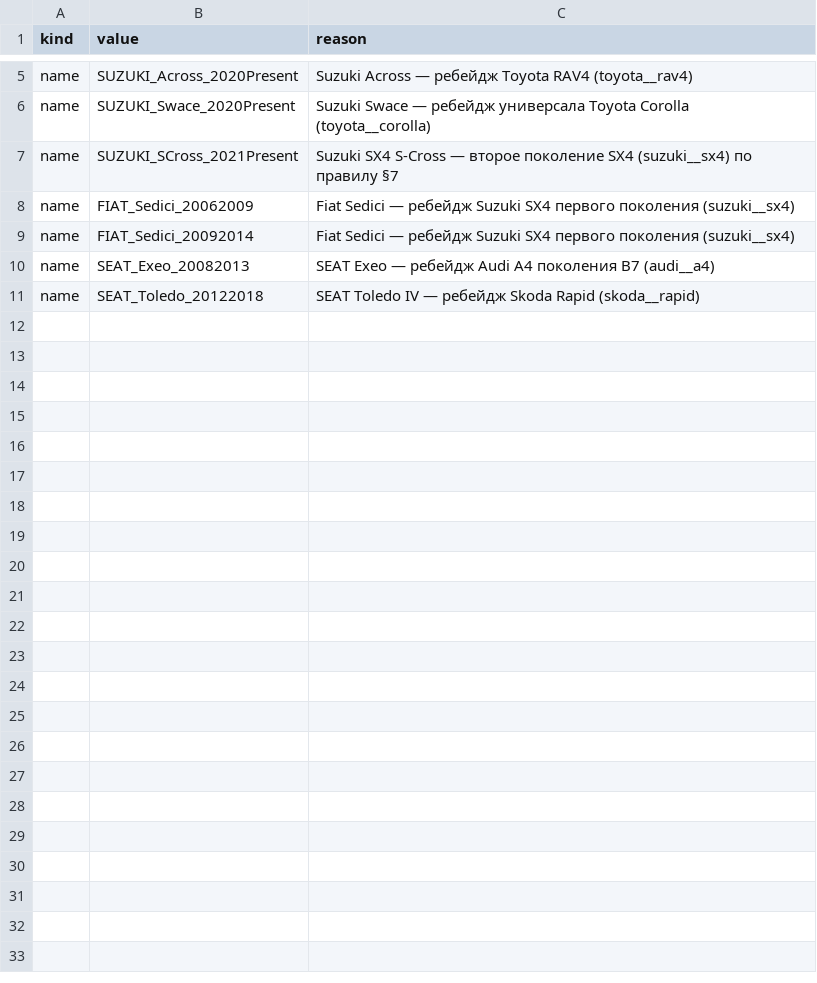
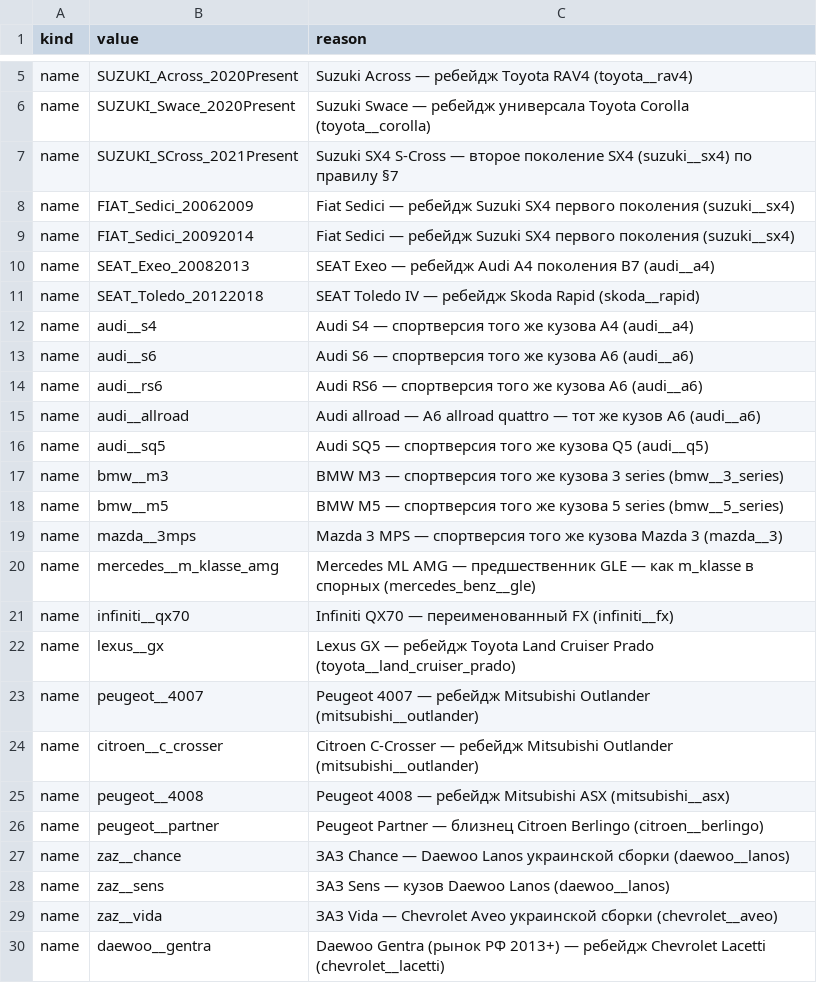
Before and after one commit to AlekBlackk/car_lens, a CSV file: catalog/external/negatives_exclude.csv, drawn as a sheet; only a part is shown, gaps mark what is left out; the diff covers the shown part only; the diff names each change by its address in the sheet, - before the commit and + after, or states it on an @@ line.

```diff
--- a/catalog/external/negatives_exclude.csv
+++ b/catalog/external/negatives_exclude.csv
+row 12: name | audi__s4 | Audi S4 — спортверсия того же кузова A4 (audi__a4)
+row 13: name | audi__s6 | Audi S6 — спортверсия того же кузова A6 (audi__a6)
+row 14: name | audi__rs6 | Audi RS6 — спортверсия того же кузова A6 (audi__a6)
+row 15: name | audi__allroad | Audi allroad — A6 allroad quattro — тот же кузов A6 (audi__a6)
+row 16: name | audi__sq5 | Audi SQ5 — спортверсия того же кузова Q5 (audi__q5)
+row 17: name | bmw__m3 | BMW M3 — спортверсия того же кузова 3 series (bmw__3_series)
+row 18: name | bmw__m5 | BMW M5 — спортверсия того же кузова 5 series (bmw__5_series)
+row 19: name | mazda__3mps | Mazda 3 MPS — спортверсия того же кузова Mazda 3 (mazda__3)
+row 20: name | mercedes__m_klasse_amg | Mercedes ML AMG — предшественник GLE — как m_klasse в спорных (mercedes_benz__gle)
+row 21: name | infiniti__qx70 | Infiniti QX70 — переименованный FX (infiniti__fx)
+row 22: name | lexus__gx | Lexus GX — ребейдж Toyota Land Cruiser Prado (toyota__land_cruiser_prado)
+row 23: name | peugeot__4007 | Peugeot 4007 — ребейдж Mitsubishi Outlander (mitsubishi__outlander)
+row 24: name | citroen__c_crosser | Citroen C-Crosser — ребейдж Mitsubishi Outlander (mitsubishi__outlander)
+row 25: name | peugeot__4008 | Peugeot 4008 — ребейдж Mitsubishi ASX (mitsubishi__asx)
+row 26: name | peugeot__partner | Peugeot Partner — близнец Citroen Berlingo (citroen__berlingo)
+row 27: name | zaz__chance | ЗАЗ Chance — Daewoo Lanos украинской сборки (daewoo__lanos)
+row 28: name | zaz__sens | ЗАЗ Sens — кузов Daewoo Lanos (daewoo__lanos)
+row 29: name | zaz__vida | ЗАЗ Vida — Chevrolet Aveo украинской сборки (chevrolet__aveo)
+row 30: name | daewoo__gentra | Daewoo Gentra (рынок РФ 2013+) — ребейдж Chevrolet Lacetti (chevrolet__lacetti)
```
Also changed, not shown: 42 added rows elsewhere in this file.
